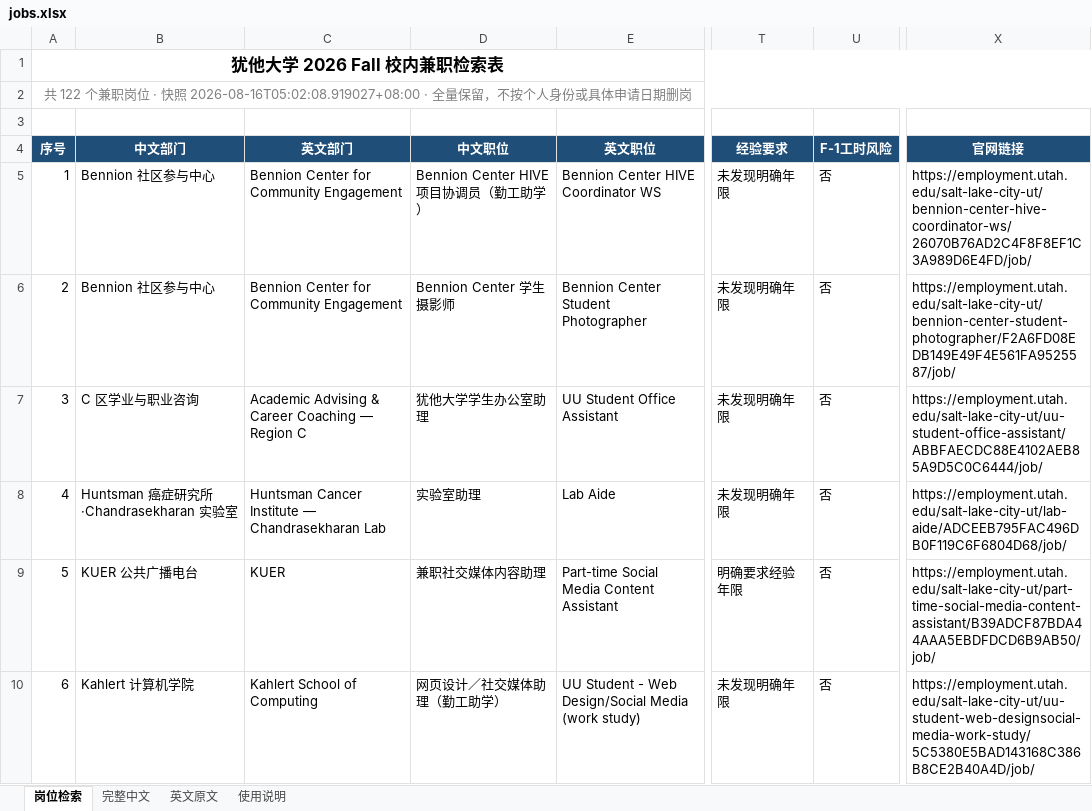
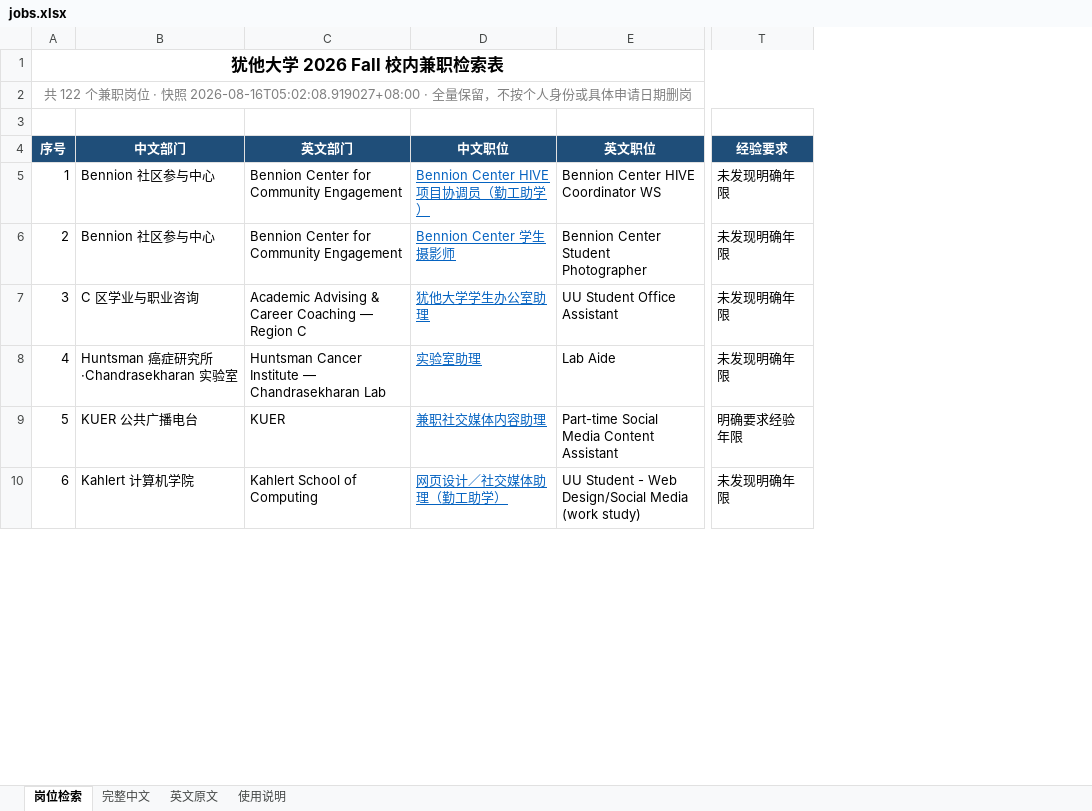
Before and after one commit to Ubik42/utah-campus-jobs, an Excel workbook: posts/001-utah-2026-fall-part-time-jobs/jobs.xlsx, sheet 岗位检索, drawn as a sheet; only a part is shown, gaps mark what is left out; values as stored, in another font and other column widths than the file's, no borders; the diff covers the shown part only; the diff names each change by its address in the sheet, - before the commit and + after, or states it on an @@ line.

Commit message:
Deduplicate shared Additional Information, embed job URLs, drop F-1 column
- move the university-wide Additional Information notice (URS boilerplate) into docs/shared-notices.md and strip it from per-job content
- embed official posting URL as hyperlink in job titles, remove separate URL columns
- drop low-value F-1 hours-risk column and derived field
- remove xiaohongshu.md (user maintains it themselves)
- add build_xlsx.py + smoke tests for a reproducible pipeline

```diff
--- a/posts/001-utah-2026-fall-part-time-jobs/jobs.xlsx (sheet 岗位检索)
+++ b/posts/001-utah-2026-fall-part-time-jobs/jobs.xlsx (sheet 岗位检索)
-column U (F-1工时风险), rows 5-10: all 否
-column X (官网链接), rows 5-10: https://employment.utah.edu/salt-lake-city-ut/bennion-center-hive-coordinator-ws/26070B76AD2C4F8F8EF1C3A989D6E4FD/job/ | https://employment.utah.edu/salt-lake-city-ut/bennion-center-student-photographer/F2A6FD08EDB149E49F4E561FA9525587/job/ | https://employment.utah.edu/salt-lake-city-ut/uu-student-office-assistant/ABBFAECDC88E4102AEB85A9D5C0C6444/job/ | https://employment.utah.edu/salt-lake-city-ut/lab-aide/ADCEEB795FAC496DB0F119C6F6804D68/job/ | https://employment.utah.edu/salt-lake-city-ut/part-time-social-media-content-assistant/B39ADCF87BDA44AAA5EBDFDCD6B9AB50/job/ | https://employment.utah.edu/salt-lake-city-ut/uu-student-web-designsocial-media-work-study/5C5380E5BAD143168C386B8CE2B40A4D/job/
@@ D5:D10 underline: off → on, text colour: black → #0563C1 @@
```
Also changed, not shown: cell formats elsewhere in this sheet, sheet 英文原文, sheet 完整中文, sheet 使用说明, 12 other files.
